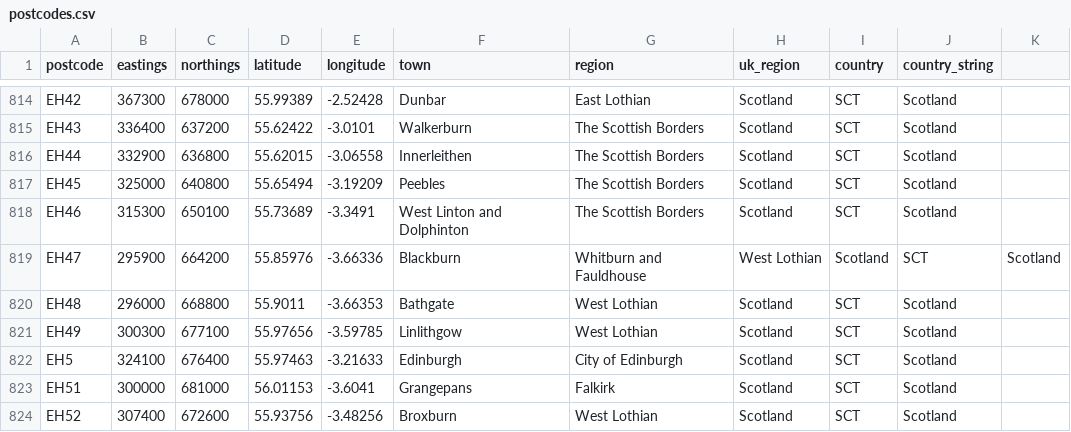
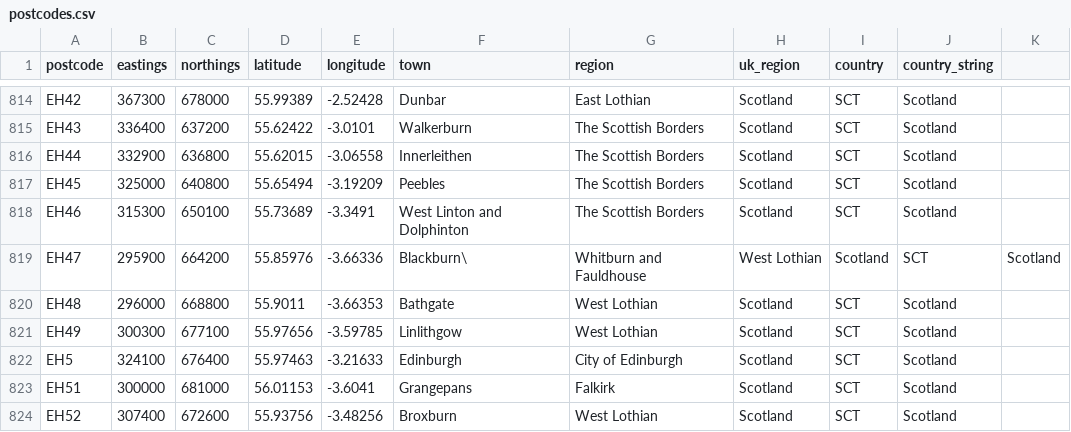
Before and after one commit to gibbs/uk-postcodes, a CSV file: postcodes.csv, drawn as a sheet; only a part is shown, gaps mark what is left out.

Commit message:
Escaping comma!

```diff
--- a/postcodes.csv
+++ b/postcodes.csv
@@ -818,3 +818,3 @@ EH45,325000,640800,55.65494,-3.19209,Peebles,The Scottish Borders,Scotland,SCT,S
 EH46,315300,650100,55.73689,-3.3491,West Linton and Dolphinton,The Scottish Borders,Scotland,SCT,Scotland
-EH47,295900,664200,55.85976,-3.66336,Blackburn, Whitburn and Fauldhouse,West Lothian,Scotland,SCT,Scotland
+EH47,295900,664200,55.85976,-3.66336,Blackburn\, Whitburn and Fauldhouse,West Lothian,Scotland,SCT,Scotland
 EH48,296000,668800,55.9011,-3.66353,Bathgate,West Lothian,Scotland,SCT,Scotland
```
